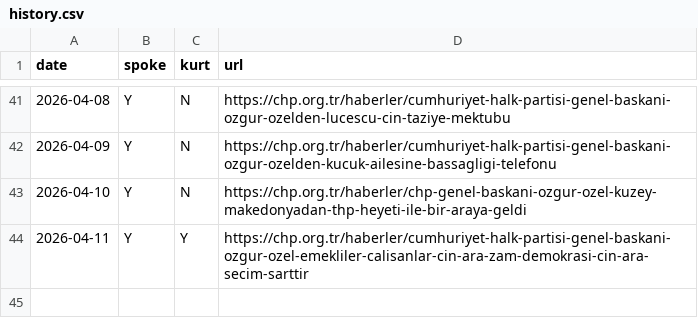
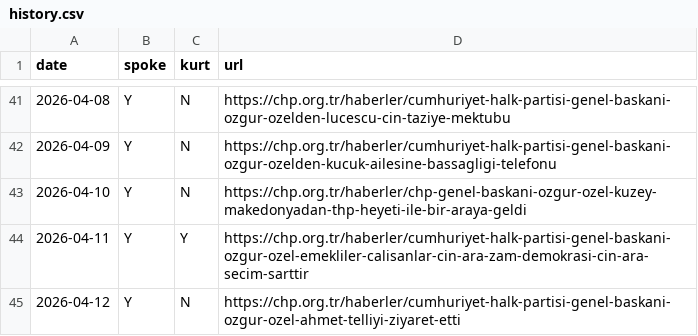
Before and after one commit to ayberkyagiz/ozelkurtdedimi, a CSV file: history.csv, drawn as a sheet; only a part is shown, gaps mark what is left out; the diff names each change by its address in the sheet, - before the commit and + after, or states it on an @@ line.

```diff
--- a/history.csv
+++ b/history.csv
+row 45: 2026-04-12 | Y | N | https://chp.org.tr/haberler/cumhuriyet-halk-partisi-genel-baskani-ozgur-ozel-ahmet-telliyi-ziyaret-etti
```
Also changed, not shown: 1 other file.
